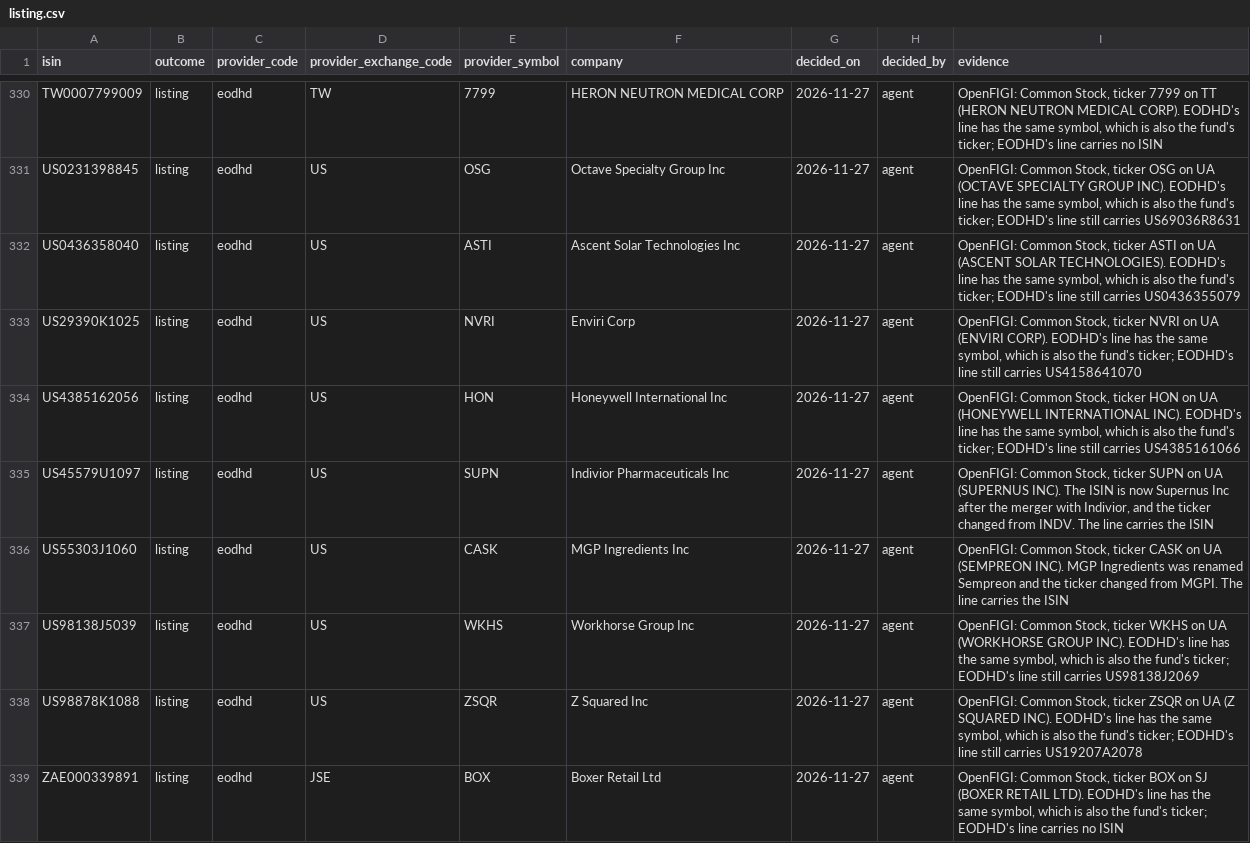
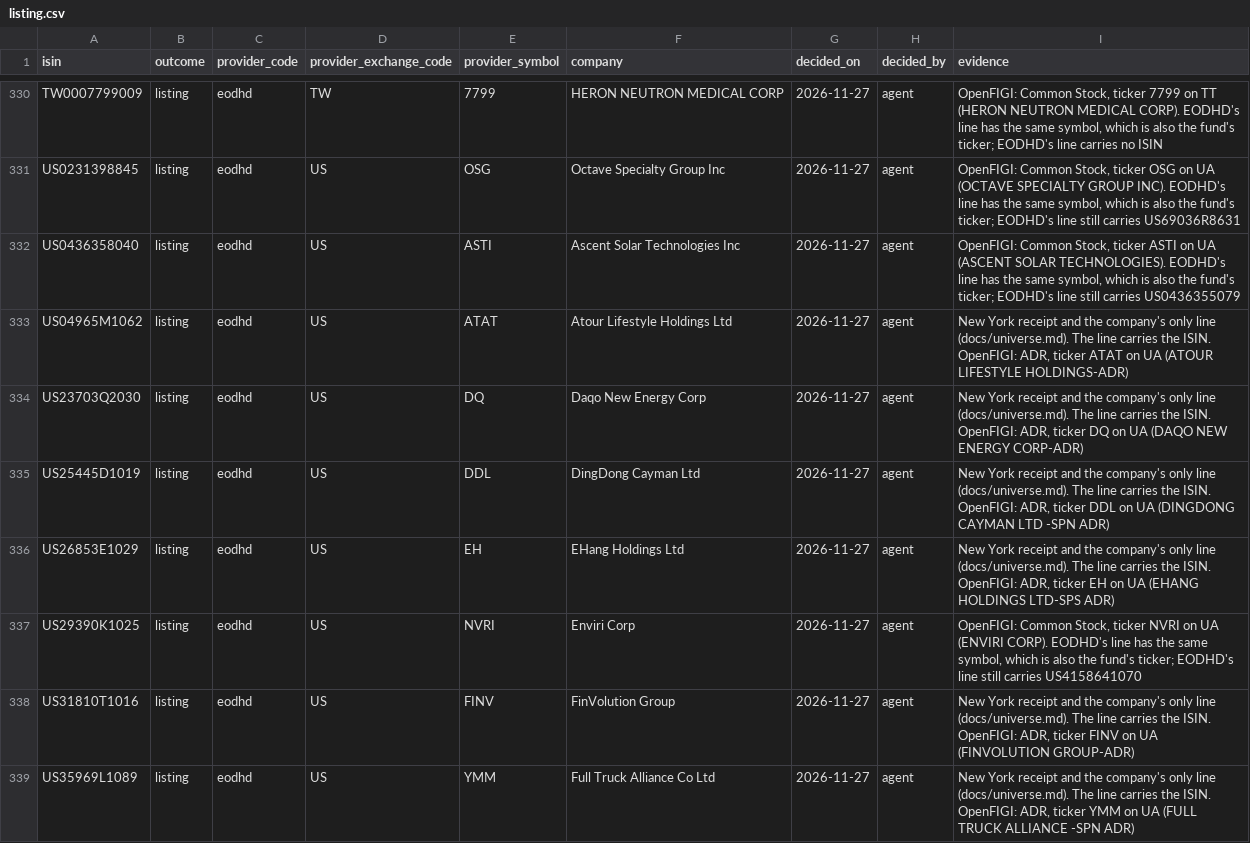
Before and after one commit to emretezel/pyvalue-next, a CSV file: src/pyvalue/listings/decisions/listing.csv, drawn as a sheet; only a part is shown, gaps mark what is left out; the shorter side is filled out with more unchanged rows; the diff covers the shown part only.

```diff
--- a/src/pyvalue/listings/decisions/listing.csv
+++ b/src/pyvalue/listings/decisions/listing.csv
@@ -332,2 +332,8 @@ US0231398845,listing,eodhd,US,OSG,Octave Specialty Group Inc,2026-11-27,agent,"O
 US0436358040,listing,eodhd,US,ASTI,Ascent Solar Technologies Inc,2026-11-27,agent,"OpenFIGI: Common Stock, ticker ASTI on UA (ASCENT SOLAR TECHNOLOGIES). EODHD's line has the same symbol, which is also the fund's ticker; EODHD's line still carries US0436355079"
+US04965M1062,listing,eodhd,US,ATAT,Atour Lifestyle Holdings Ltd,2026-11-27,agent,"New York receipt and the company's only line (docs/universe.md). The line carries the ISIN. OpenFIGI: ADR, ticker ATAT on UA (ATOUR LIFESTYLE HOLDINGS-ADR)"
+US23703Q2030,listing,eodhd,US,DQ,Daqo New Energy Corp,2026-11-27,agent,"New York receipt and the company's only line (docs/universe.md). The line carries the ISIN. OpenFIGI: ADR, ticker DQ on UA (DAQO NEW ENERGY CORP-ADR)"
+US25445D1019,listing,eodhd,US,DDL,DingDong Cayman Ltd,2026-11-27,agent,"New York receipt and the company's only line (docs/universe.md). The line carries the ISIN. OpenFIGI: ADR, ticker DDL on UA (DINGDONG CAYMAN LTD -SPN ADR)"
+US26853E1029,listing,eodhd,US,EH,EHang Holdings Ltd,2026-11-27,agent,"New York receipt and the company's only line (docs/universe.md). The line carries the ISIN. OpenFIGI: ADR, ticker EH on UA (EHANG HOLDINGS LTD-SPS ADR)"
 US29390K1025,listing,eodhd,US,NVRI,Enviri Corp,2026-11-27,agent,"OpenFIGI: Common Stock, ticker NVRI on UA (ENVIRI CORP). EODHD's line has the same symbol, which is also the fund's ticker; EODHD's line still carries US4158641070"
+US31810T1016,listing,eodhd,US,FINV,FinVolution Group,2026-11-27,agent,"New York receipt and the company's only line (docs/universe.md). The line carries the ISIN. OpenFIGI: ADR, ticker FINV on UA (FINVOLUTION GROUP-ADR)"
+US35969L1089,listing,eodhd,US,YMM,Full Truck Alliance Co Ltd,2026-11-27,agent,"New York receipt and the company's only line (docs/universe.md). The line carries the ISIN. OpenFIGI: ADR, ticker YMM on UA (FULL TRUCK ALLIANCE -SPN ADR)"
```
Also changed, not shown: 16 added rows elsewhere in this file.
